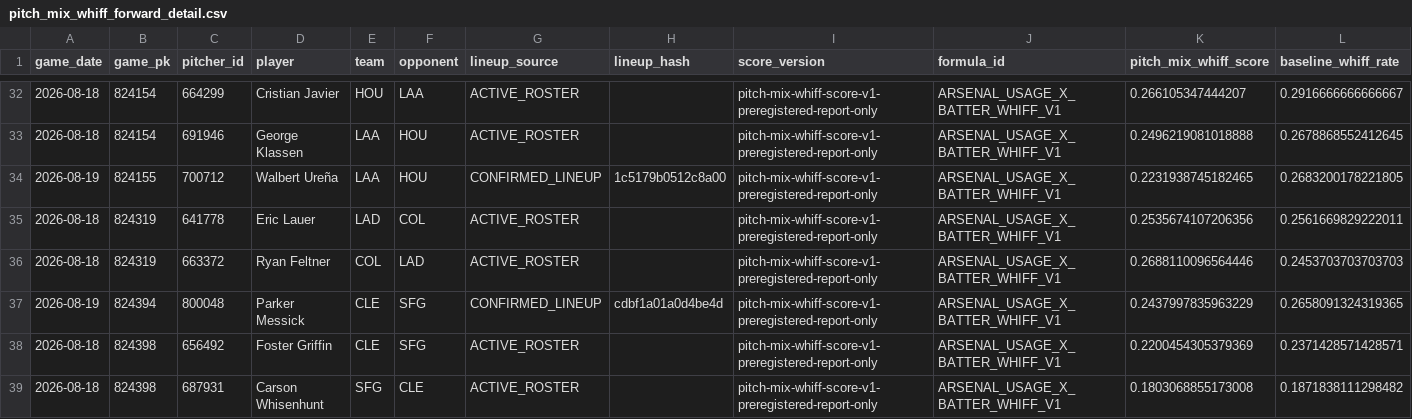
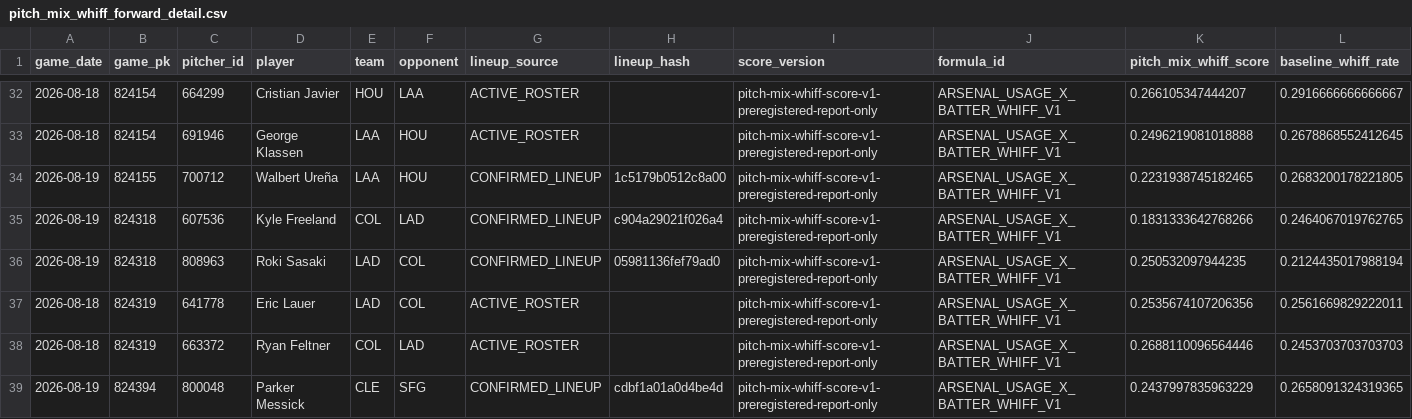
Before and after one commit to KingTud88/MLB-Prop-App, a CSV file: data/pitch_mix_whiff_forward_detail.csv, drawn as a sheet; only a part is shown, gaps mark what is left out; the shorter side is filled out with more unchanged rows; rows hold the shown columns only; the diff names each change by its address in the sheet, - before the commit and + after, or states it on an @@ line.

```diff
--- a/data/pitch_mix_whiff_forward_detail.csv
+++ b/data/pitch_mix_whiff_forward_detail.csv
+row 35: 2026-08-19 | 824318 | 607536 | Kyle Freeland | COL | LAD | CONFIRMED_LINEUP | c904a29021f026a4 | pitch-mix-whiff-score-v1-preregistered-report-only | ARSENAL_USAGE_X_BATTER_WHIFF_V1 | 0.1831333642768266 | 0.2464067019762765
+row 36: 2026-08-19 | 824318 | 808963 | Roki Sasaki | LAD | COL | CONFIRMED_LINEUP | 05981136fef79ad0 | pitch-mix-whiff-score-v1-preregistered-report-only | ARSENAL_USAGE_X_BATTER_WHIFF_V1 | 0.250532097944235 | 0.2124435017988194
```
Also changed, not shown: data/catcher_prior_maturity.csv, data/handedness_matchup_effective_context.csv, 22 other files.
